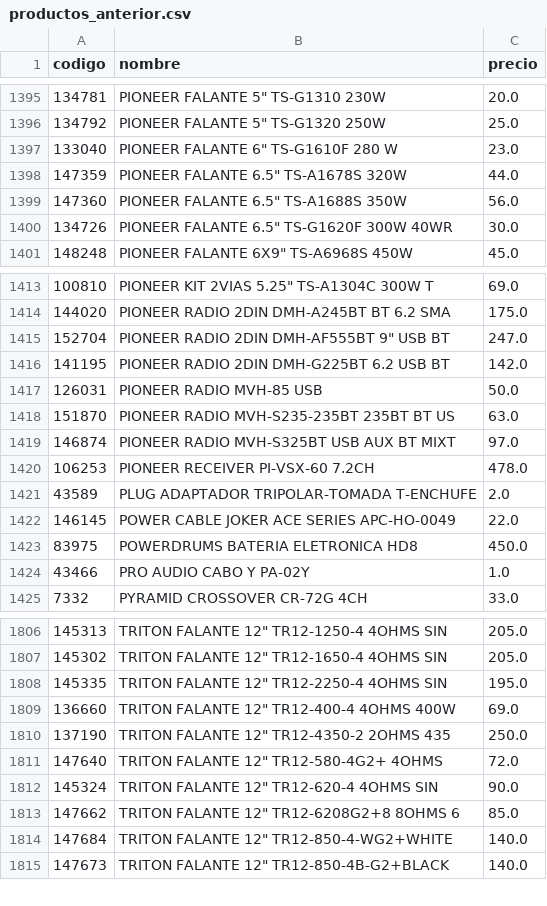
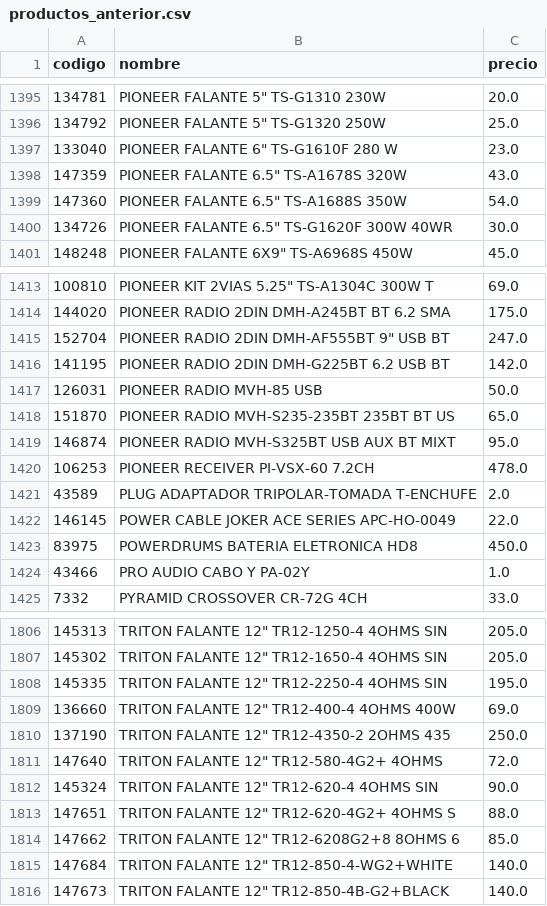
Before and after one commit to Gabrieluz1985/monitor-senki, a CSV file: productos_anterior.csv, drawn as a sheet; only a part is shown, gaps mark what is left out.

```diff
--- a/productos_anterior.csv
+++ b/productos_anterior.csv
@@ -1397,4 +1397,4 @@
 133040,"PIONEER FALANTE 6"" TS-G1610F 280 W",23.0
-147359,"PIONEER FALANTE 6.5"" TS-A1678S 320W",44.0
-147360,"PIONEER FALANTE 6.5"" TS-A1688S 350W",56.0
+147359,"PIONEER FALANTE 6.5"" TS-A1678S 320W",43.0
+147360,"PIONEER FALANTE 6.5"" TS-A1688S 350W",54.0
 134726,"PIONEER FALANTE 6.5"" TS-G1620F 300W 40WR",30.0
@@ -1417,4 +1417,4 @@
 126031,PIONEER RADIO MVH-85 USB,50.0
-151870,PIONEER RADIO MVH-S235-235BT 235BT BT US,63.0
-146874,PIONEER RADIO MVH-S325BT USB AUX BT MIXT,97.0
+151870,PIONEER RADIO MVH-S235-235BT 235BT BT US,65.0
+146874,PIONEER RADIO MVH-S325BT USB AUX BT MIXT,95.0
 106253,PIONEER RECEIVER PI-VSX-60 7.2CH,478.0
@@ -1812,2 +1812,3 @@
 145324,"TRITON FALANTE 12"" TR12-620-4 4OHMS SIN",90.0
+147651,"TRITON FALANTE 12"" TR12-620-4G2+ 4OHMS S",88.0
 147662,"TRITON FALANTE 12"" TR12-6208G2+8 8OHMS 6",85.0
```
